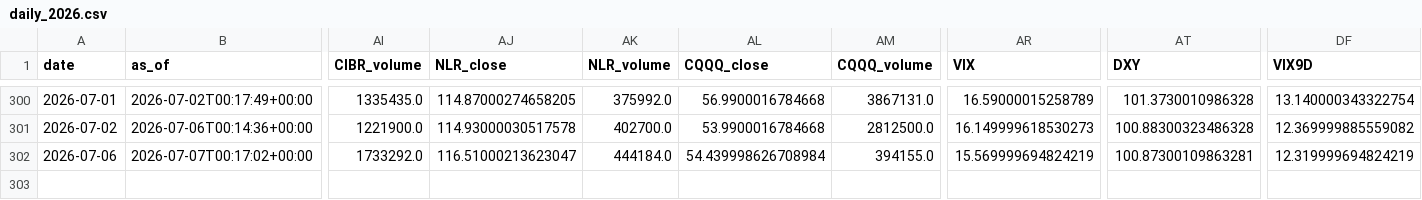
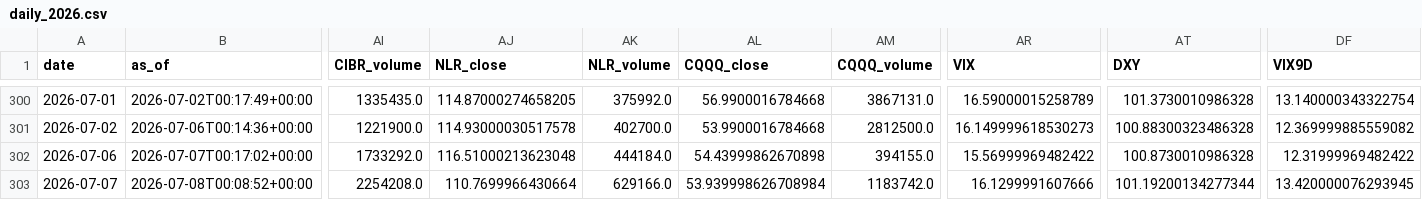
Before and after one commit to daifulee/invictus-data, a CSV file: data/daily_2026.csv, drawn as a sheet; only a part is shown, gaps mark what is left out; rows hold the shown columns only; the diff names each change by its address in the sheet, - before the commit and + after, or states it on an @@ line.

Commit message:
daily: 2026-07-08 data update [skip ci]

```diff
--- a/data/daily_2026.csv
+++ b/data/daily_2026.csv
-AJ302 (NLR_close): 116.51000213623047
+AJ302 (NLR_close): 116.51000213623048
-AL302 (CQQQ_close): 54.439998626708984
+AL302 (CQQQ_close): 54.43999862670898
-AR302 (VIX): 15.569999694824219
+AR302 (VIX): 15.56999969482422
-AT302 (DXY): 100.87300109863281
+AT302 (DXY): 100.8730010986328
-DF302 (VIX9D): 12.319999694824219
+DF302 (VIX9D): 12.31999969482422
+row 303: 2026-07-07 | 2026-07-08T00:08:52+00:00 | 2254208.0 | 110.7699966430664 | 629166.0 | 53.939998626708984 | 1183742.0 | 16.1299991607666 | 101.19200134277344 | 13.420000076293945
```
Also changed, not shown: 1 other file.
